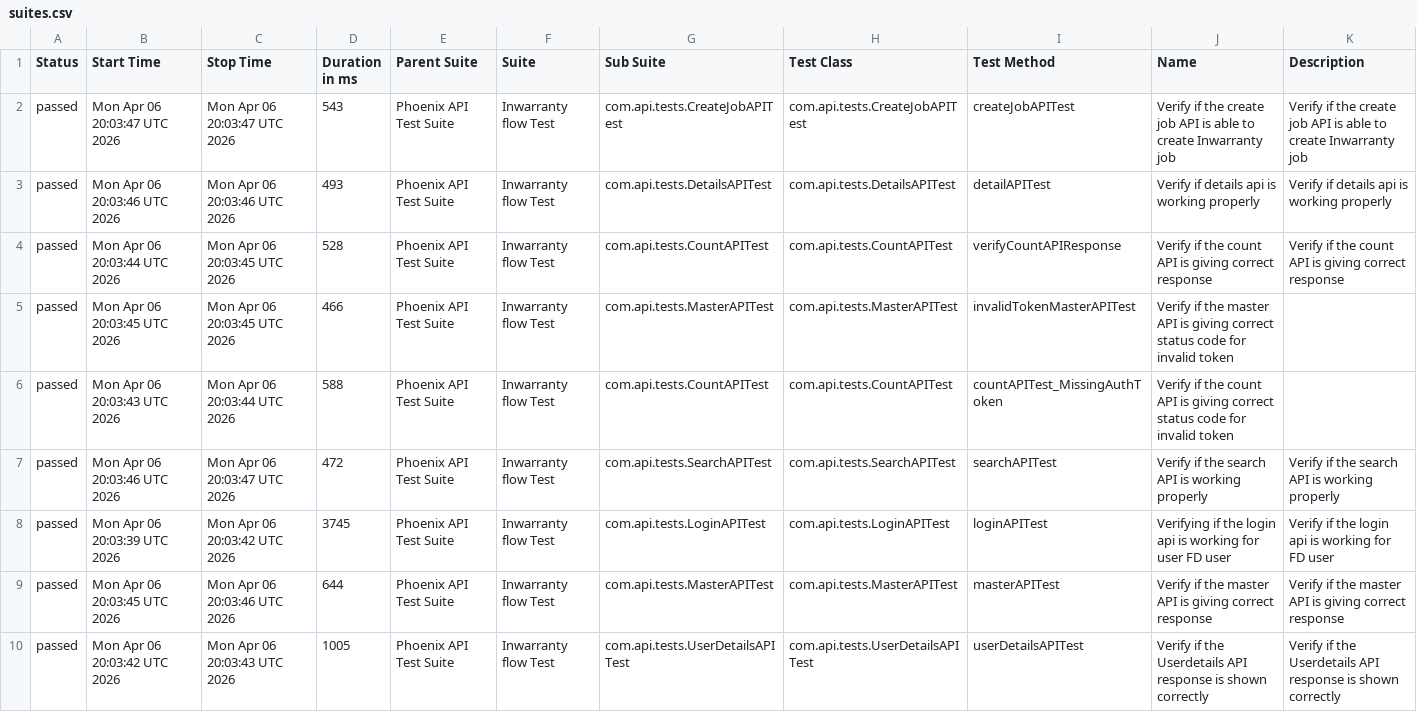
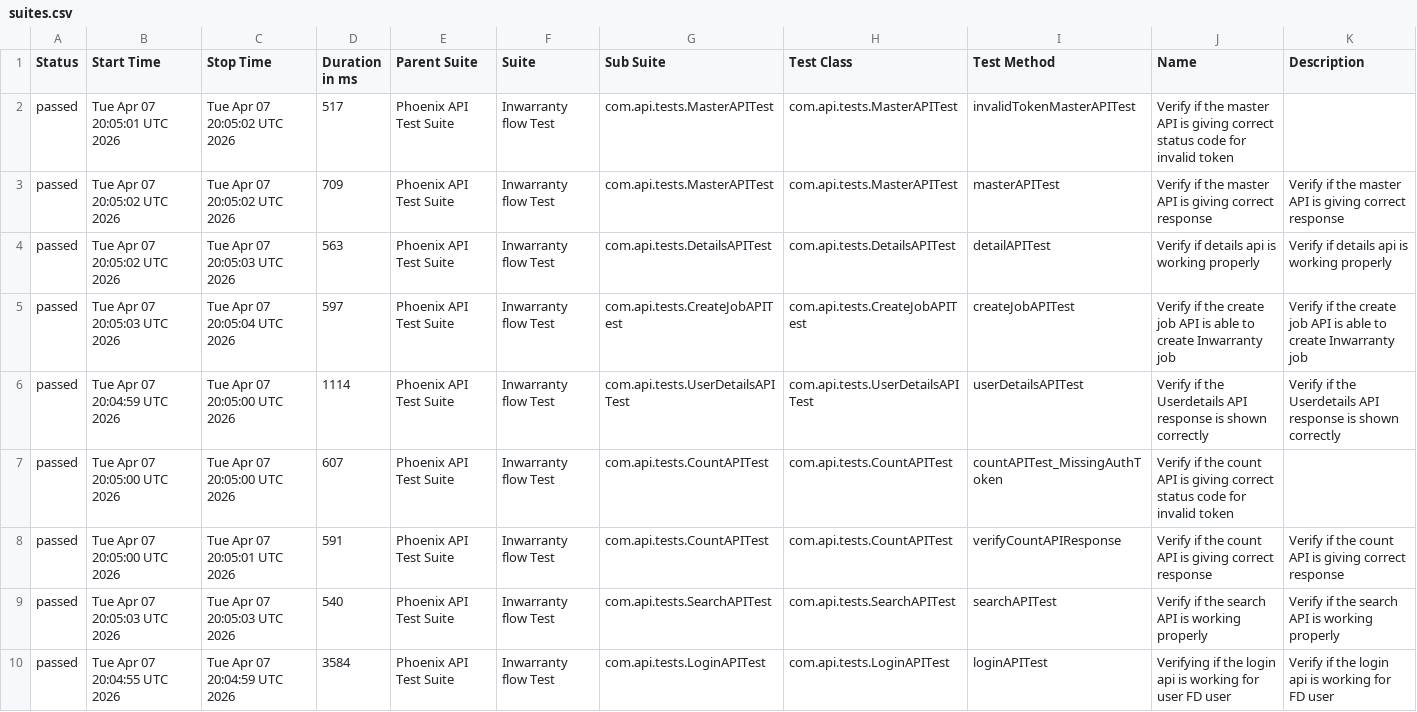
Before and after one commit to srinivaskinik/AutomationFramework-Phoenix-RestAssured, a CSV file: data/suites.csv, drawn as a sheet.

```diff
--- a/data/suites.csv
+++ b/data/suites.csv
@@ -1,10 +1,10 @@
 "Status","Start Time","Stop Time","Duration in ms","Parent Suite","Suite","Sub Suite","Test Class","Test Method","Name","Description"
-"passed","Mon Apr 06 20:03:47 UTC 2026","Mon Apr 06 20:03:47 UTC 2026","543","Phoenix API Test Suite","Inwarranty flow Test","com.api.tests.CreateJobAPITest","com.api.tests.CreateJobAPITest","createJobAPITest","Verify if the create job API is able to create Inwarranty job","Verify if the create job API is able to create Inwarranty job"
-"passed","Mon Apr 06 20:03:46 UTC 2026","Mon Apr 06 20:03:46 UTC 2026","493","Phoenix API Test Suite","Inwarranty flow Test","com.api.tests.DetailsAPITest","com.api.tests.DetailsAPITest","detailAPITest","Verify if details api is working properly","Verify if details api is working properly"
-"passed","Mon Apr 06 20:03:44 UTC 2026","Mon Apr 06 20:03:45 UTC 2026","528","Phoenix API Test Suite","Inwarranty flow Test","com.api.tests.CountAPITest","com.api.tests.CountAPITest","verifyCountAPIResponse","Verify if the count API is giving correct response","Verify if the count API is giving correct response"
-"passed","Mon Apr 06 20:03:45 UTC 2026","Mon Apr 06 20:03:45 UTC 2026","466","Phoenix API Test Suite","Inwarranty flow Test","com.api.tests.MasterAPITest","com.api.tests.MasterAPITest","invalidTokenMasterAPITest","Verify if the master API is giving correct status code for invalid token",""
-"passed","Mon Apr 06 20:03:43 UTC 2026","Mon Apr 06 20:03:44 UTC 2026","588","Phoenix API Test Suite","Inwarranty flow Test","com.api.tests.CountAPITest","com.api.tests.CountAPITest","countAPITest_MissingAuthToken","Verify if the count API is giving correct status code for invalid token",""
-"passed","Mon Apr 06 20:03:46 UTC 2026","Mon Apr 06 20:03:47 UTC 2026","472","Phoenix API Test Suite","Inwarranty flow Test","com.api.tests.SearchAPITest","com.api.tests.SearchAPITest","searchAPITest","Verify if the search API is working properly","Verify if the search API is working properly"
-"passed","Mon Apr 06 20:03:39 UTC 2026","Mon Apr 06 20:03:42 UTC 2026","3745","Phoenix API Test Suite","Inwarranty flow Test","com.api.tests.LoginAPITest","com.api.tests.LoginAPITest","loginAPITest","Verifying if the login api is working for user FD user","Verify if the login api is working for FD user"
-"passed","Mon Apr 06 20:03:45 UTC 2026","Mon Apr 06 20:03:46 UTC 2026","644","Phoenix API Test Suite","Inwarranty flow Test","com.api.tests.MasterAPITest","com.api.tests.MasterAPITest","masterAPITest","Verify if the master API is giving correct response","Verify if the master API is giving correct response"
-"passed","Mon Apr 06 20:03:42 UTC 2026","Mon Apr 06 20:03:43 UTC 2026","1005","Phoenix API Test Suite","Inwarranty flow Test","com.api.tests.UserDetailsAPITest","com.api.tests.UserDetailsAPITest","userDetailsAPITest","Verify if the Userdetails API response is shown correctly","Verify if the Userdetails API response is shown correctly"
+"passed","Tue Apr 07 20:05:01 UTC 2026","Tue Apr 07 20:05:02 UTC 2026","517","Phoenix API Test Suite","Inwarranty flow Test","com.api.tests.MasterAPITest","com.api.tests.MasterAPITest","invalidTokenMasterAPITest","Verify if the master API is giving correct status code for invalid token",""
+"passed","Tue Apr 07 20:05:02 UTC 2026","Tue Apr 07 20:05:02 UTC 2026","709","Phoenix API Test Suite","Inwarranty flow Test","com.api.tests.MasterAPITest","com.api.tests.MasterAPITest","masterAPITest","Verify if the master API is giving correct response","Verify if the master API is giving correct response"
+"passed","Tue Apr 07 20:05:02 UTC 2026","Tue Apr 07 20:05:03 UTC 2026","563","Phoenix API Test Suite","Inwarranty flow Test","com.api.tests.DetailsAPITest","com.api.tests.DetailsAPITest","detailAPITest","Verify if details api is working properly","Verify if details api is working properly"
+"passed","Tue Apr 07 20:05:03 UTC 2026","Tue Apr 07 20:05:04 UTC 2026","597","Phoenix API Test Suite","Inwarranty flow Test","com.api.tests.CreateJobAPITest","com.api.tests.CreateJobAPITest","createJobAPITest","Verify if the create job API is able to create Inwarranty job","Verify if the create job API is able to create Inwarranty job"
+"passed","Tue Apr 07 20:04:59 UTC 2026","Tue Apr 07 20:05:00 UTC 2026","1114","Phoenix API Test Suite","Inwarranty flow Test","com.api.tests.UserDetailsAPITest","com.api.tests.UserDetailsAPITest","userDetailsAPITest","Verify if the Userdetails API response is shown correctly","Verify if the Userdetails API response is shown correctly"
+"passed","Tue Apr 07 20:05:00 UTC 2026","Tue Apr 07 20:05:00 UTC 2026","607","Phoenix API Test Suite","Inwarranty flow Test","com.api.tests.CountAPITest","com.api.tests.CountAPITest","countAPITest_MissingAuthToken","Verify if the count API is giving correct status code for invalid token",""
+"passed","Tue Apr 07 20:05:00 UTC 2026","Tue Apr 07 20:05:01 UTC 2026","591","Phoenix API Test Suite","Inwarranty flow Test","com.api.tests.CountAPITest","com.api.tests.CountAPITest","verifyCountAPIResponse","Verify if the count API is giving correct response","Verify if the count API is giving correct response"
+"passed","Tue Apr 07 20:05:03 UTC 2026","Tue Apr 07 20:05:03 UTC 2026","540","Phoenix API Test Suite","Inwarranty flow Test","com.api.tests.SearchAPITest","com.api.tests.SearchAPITest","searchAPITest","Verify if the search API is working properly","Verify if the search API is working properly"
+"passed","Tue Apr 07 20:04:55 UTC 2026","Tue Apr 07 20:04:59 UTC 2026","3584","Phoenix API Test Suite","Inwarranty flow Test","com.api.tests.LoginAPITest","com.api.tests.LoginAPITest","loginAPITest","Verifying if the login api is working for user FD user","Verify if the login api is working for FD user"
```
Also changed, not shown: data/behaviors.csv, 57 other files.
